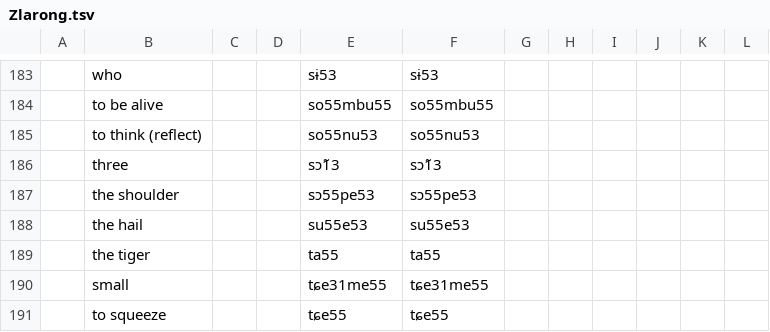
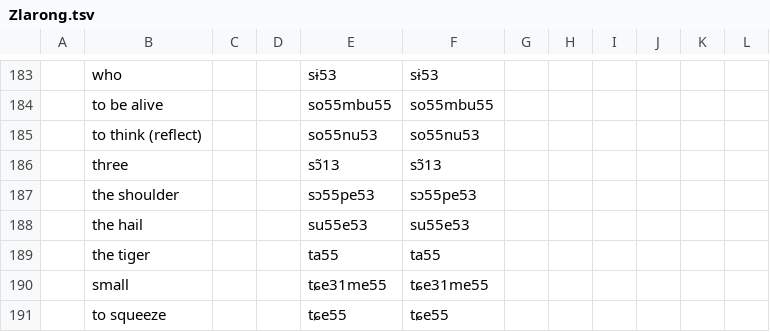
Before and after one commit to lexibank/lairgyalrong, a TSV file: raw/Zlarong.tsv, drawn as a sheet; only a part is shown, gaps mark what is left out; the diff names each change by its address in the sheet, - before the commit and + after, or states it on an @@ line.

Commit message:
Update Zlarong.tsv

```diff
--- a/raw/Zlarong.tsv
+++ b/raw/Zlarong.tsv
-E186: sɔ1̃3
+E186: sɔ̃13
-F186: sɔ1̃3
+F186: sɔ̃13
```
